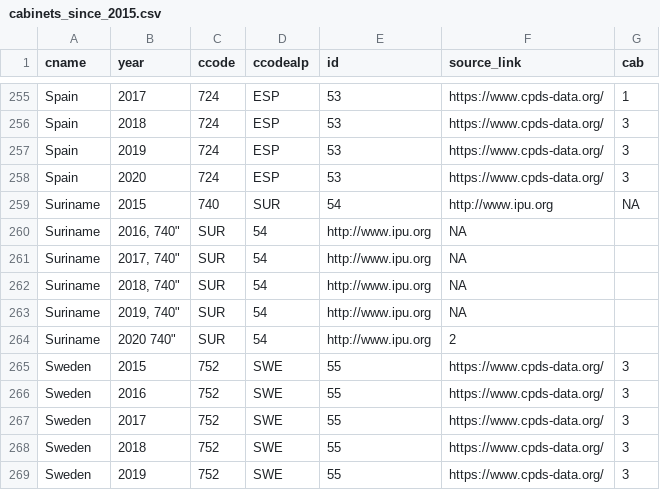
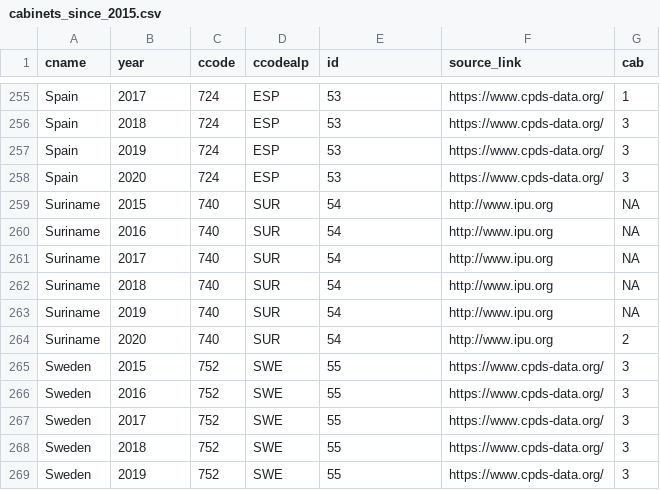
Before and after one commit to julianbernauer/powerdiffusion, a CSV file: update/cabinets_since_2015.csv, drawn as a sheet; only a part is shown, gaps mark what is left out.

Commit message:
Update cabinets_since_2015.csv

```diff
--- a/update/cabinets_since_2015.csv
+++ b/update/cabinets_since_2015.csv
@@ -259,7 +259,7 @@
 "Suriname", "2015", "740", "SUR", "54", "http://www.ipu.org", "NA"
-"Suriname", "2016, "740", "SUR", "54", "http://www.ipu.org", "NA"
-"Suriname", "2017, "740", "SUR", "54", "http://www.ipu.org", "NA"
-"Suriname", "2018, "740", "SUR", "54", "http://www.ipu.org", "NA"
-"Suriname", "2019, "740", "SUR", "54", "http://www.ipu.org", "NA"
-"Suriname", "2020 "740", "SUR", "54", "http://www.ipu.org", "2"
+"Suriname", "2016", "740", "SUR", "54", "http://www.ipu.org", "NA"
+"Suriname", "2017", "740", "SUR", "54", "http://www.ipu.org", "NA"
+"Suriname", "2018", "740", "SUR", "54", "http://www.ipu.org", "NA"
+"Suriname", "2019", "740", "SUR", "54", "http://www.ipu.org", "NA"
+"Suriname", "2020", "740", "SUR", "54", "http://www.ipu.org", "2"
 "Sweden", "2015", "752", "SWE", "55", "https://www.cpds-data.org/", "3"
```
